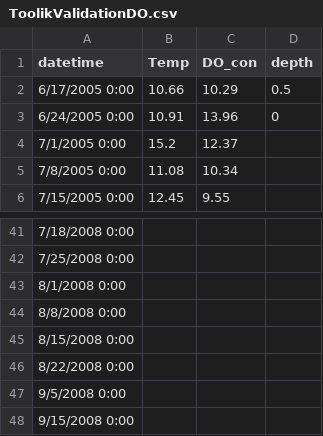
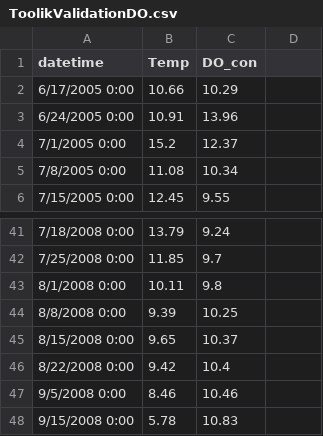
Before and after one commit to GLEON/SOS, a CSV file: ToolikLake/ToolikValidationDO.csv, drawn as a sheet; only a part is shown, gaps mark what is left out; the diff covers the shown part only.

```diff
--- a/ToolikLake/ToolikValidationDO.csv
+++ b/ToolikLake/ToolikValidationDO.csv
@@ -1,3 +1,3 @@
-datetime,Temp,DO_con,depth
-6/17/2005 0:00,10.66,10.29,0.5
-6/24/2005 0:00,10.91,13.96,0
+datetime,Temp,DO_con
+6/17/2005 0:00,10.66,10.29
+6/24/2005 0:00,10.91,13.96
@@ -41,8 +41,8 @@ datetime,Temp,DO_con,depth
-7/18/2008 0:00,,,
-7/25/2008 0:00,,,
-8/1/2008 0:00,,,
-8/8/2008 0:00,,,
-8/15/2008 0:00,,,
-8/22/2008 0:00,,,
-9/5/2008 0:00,,,
-9/15/2008 0:00,,,
+7/18/2008 0:00,13.79,9.24
+7/25/2008 0:00,11.85,9.7
+8/1/2008 0:00,10.11,9.8
+8/8/2008 0:00,9.39,10.25
+8/15/2008 0:00,9.65,10.37
+8/22/2008 0:00,9.42,10.4
+9/5/2008 0:00,8.46,10.46
+9/15/2008 0:00,5.78,10.83
```
Also changed, not shown: 32 edited cells elsewhere in this file, 1 other file.
